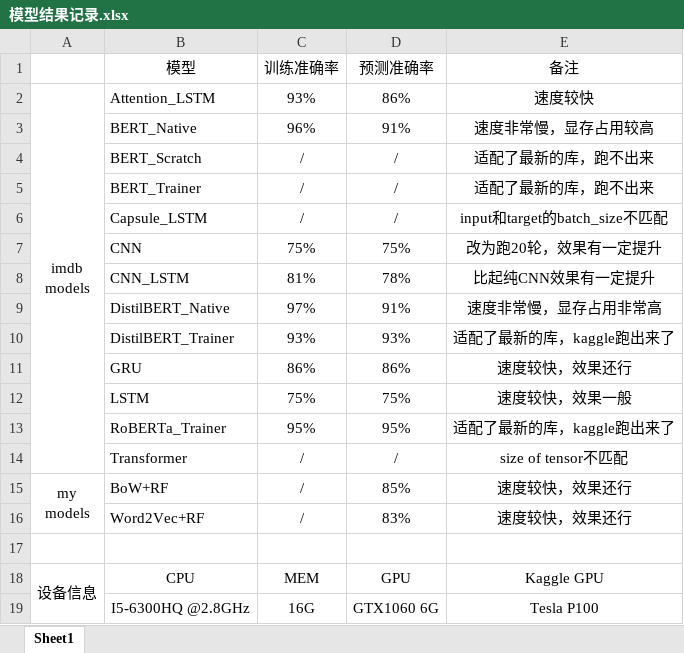
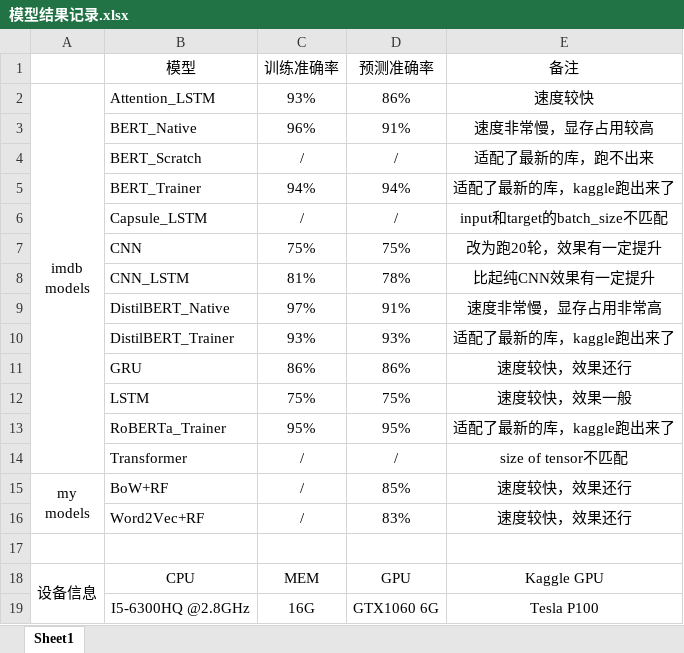
Before and after one commit to catoraa/Bag-of-Words-Meets-Bags-of-Popcorn, an Excel workbook: 模型结果记录.xlsx, sheet Sheet1, drawn as a sheet; values as stored, in another font and other column widths than the file's, no borders; the diff names each change by its address in the sheet, - before the commit and + after, or states it on an @@ line.

```diff
--- a/模型结果记录.xlsx (sheet Sheet1)
+++ b/模型结果记录.xlsx (sheet Sheet1)
-C5 (训练准确率): /
+C5 (训练准确率): 94%
-D5 (预测准确率): /
+D5 (预测准确率): 94%
-E5 (备注): 适配了最新的库，跑不出来
+E5 (备注): 适配了最新的库，kaggle跑出来了
```
Also changed, not shown: 2 other files.
